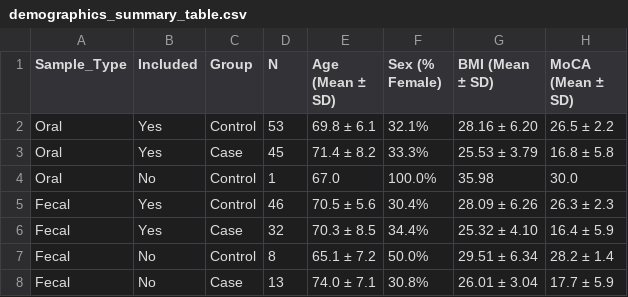
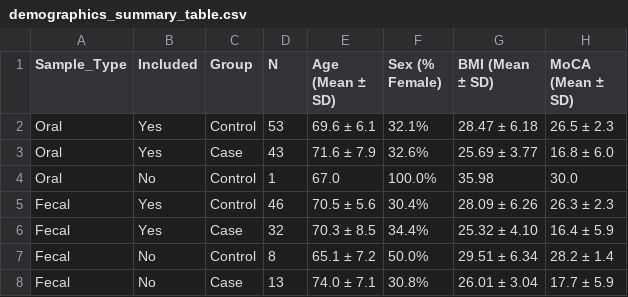
Before and after one commit to ejtettevi/ad_oral_microbiome, a CSV file: data/demographics_summary_table.csv, drawn as a sheet.

```diff
--- a/data/demographics_summary_table.csv
+++ b/data/demographics_summary_table.csv
@@ -1,4 +1,4 @@
 Sample_Type,Included,Group,N,Age (Mean ± SD),Sex (% Female),BMI (Mean ± SD),MoCA (Mean ± SD)
-Oral,Yes,Control,53,69.8 ± 6.1,32.1%,28.16 ± 6.20,26.5 ± 2.2
-Oral,Yes,Case,45,71.4 ± 8.2,33.3%,25.53 ± 3.79,16.8 ± 5.8
+Oral,Yes,Control,53,69.6 ± 6.1,32.1%,28.47 ± 6.18,26.5 ± 2.3
+Oral,Yes,Case,43,71.6 ± 7.9,32.6%,25.69 ± 3.77,16.8 ± 6.0
 Oral,No,Control,1,67.0,100.0%,35.98,30.0
```
Also changed, not shown: results/combined_beta_pca.csv, 4 other files.
